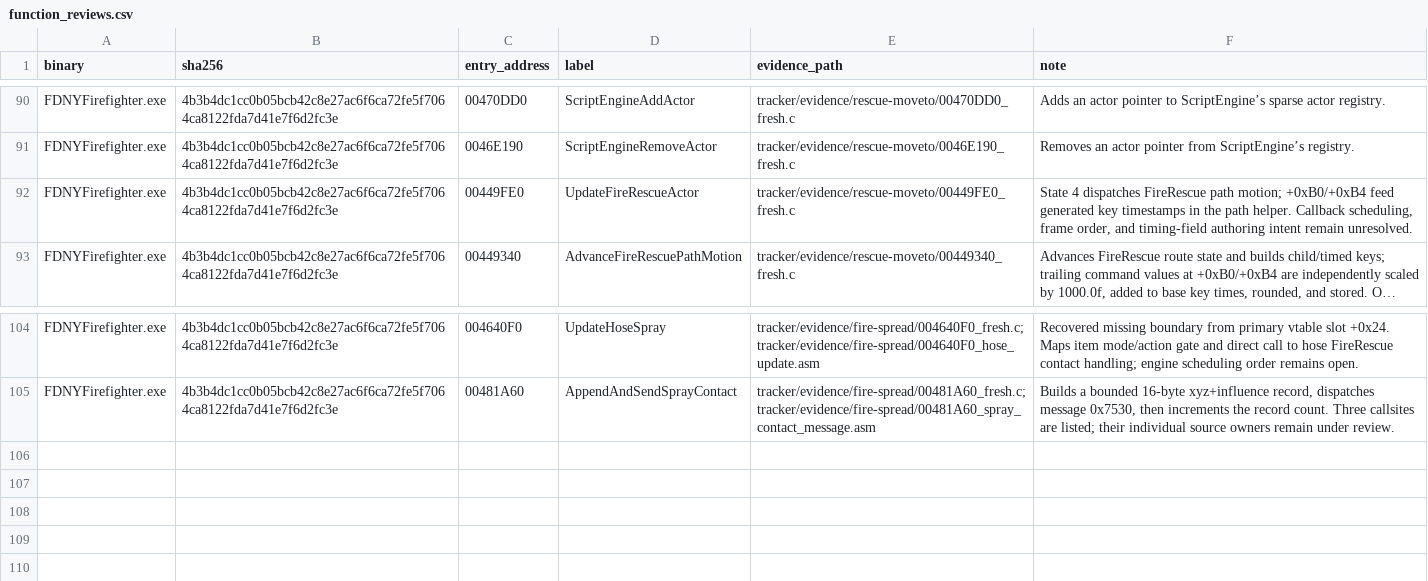
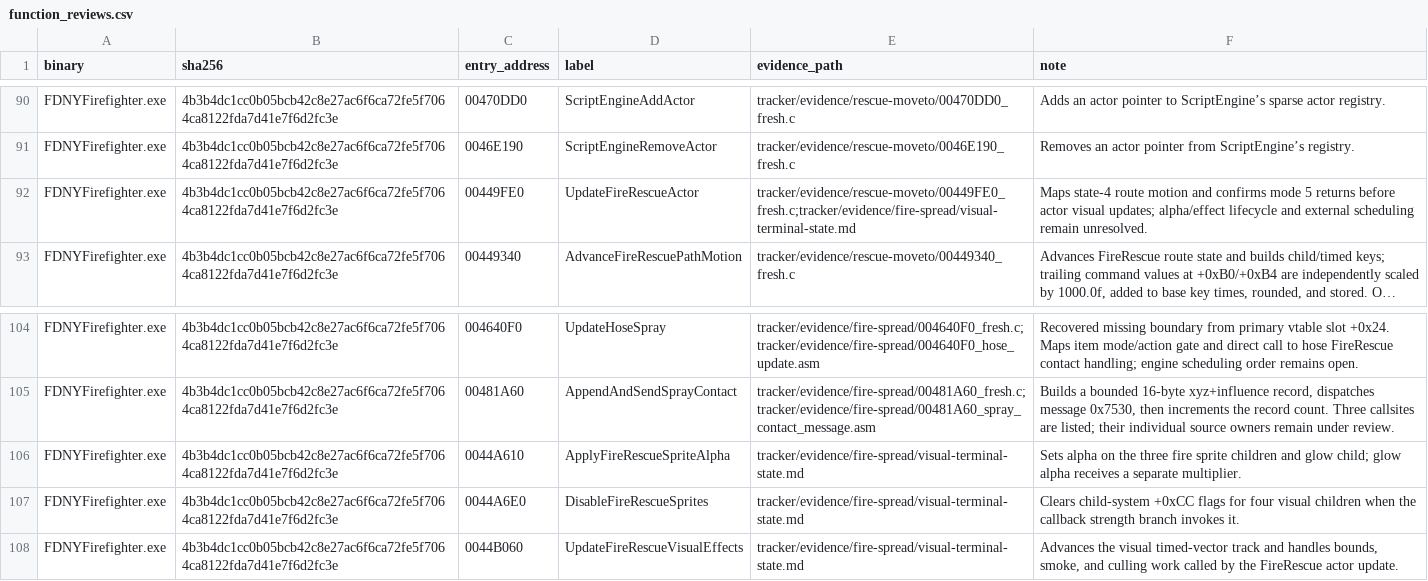
Before and after one commit to JacobPilawa/fdny-maps, a CSV file: decomp_revised/tracker/function_reviews.csv, drawn as a sheet; only a part is shown, gaps mark what is left out; long unchanged cells end in …; the diff names each change by its address in the sheet, - before the commit and + after, or states it on an @@ line.

Commit message:
Map FireRescue terminal visual update gate

```diff
--- a/decomp_revised/tracker/function_reviews.csv
+++ b/decomp_revised/tracker/function_reviews.csv
-E92 (evidence_path): tracker/evidence/rescue-moveto/00449FE0_fresh.c
+E92 (evidence_path): tracker/evidence/rescue-moveto/00449FE0_fresh.c;tracker/evidence/fire-spread/visual-terminal-state.md
-F92 (note): State 4 dispatches FireRescue path motion; +0xB0/+0xB4 feed generated key timestamps in the path helper. Callback scheduling, frame order, and timing-field authoring intent remain unresolved.
+F92 (note): Maps state-4 route motion and confirms mode 5 returns before actor visual updates; alpha/effect lifecycle and external scheduling remain unresolved.
+row 106: FDNYFirefighter.exe | 4b3b4dc1cc0b05bcb42c8e27ac6f6ca72fe5f7064ca8122fda7d41e7f6d2fc3e | 0044A610 | ApplyFireRescueSpriteAlpha | tracker/evidence/fire-spread/visual-terminal-state.md | Sets alpha on the three fire sprite children and glow child; glow alpha receives a separate multiplier.
+row 107: FDNYFirefighter.exe | 4b3b4dc1cc0b05bcb42c8e27ac6f6ca72fe5f7064ca8122fda7d41e7f6d2fc3e | 0044A6E0 | DisableFireRescueSprites | tracker/evidence/fire-spread/visual-terminal-state.md | Clears child-system +0xCC flags for four visual children when the callback strength branch invokes it.
+row 108: FDNYFirefighter.exe | 4b3b4dc1cc0b05bcb42c8e27ac6f6ca72fe5f7064ca8122fda7d41e7f6d2fc3e | 0044B060 | UpdateFireRescueVisualEffects | tracker/evidence/fire-spread/visual-terminal-state.md | Advances the visual timed-vector track and handles bounds, smoke, and culling work called by the FireRescue actor update.
```
Also changed, not shown: decomp_revised/tracker/progress_history.csv, 6 other files.
